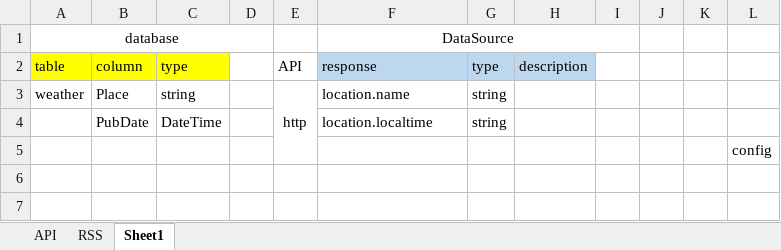
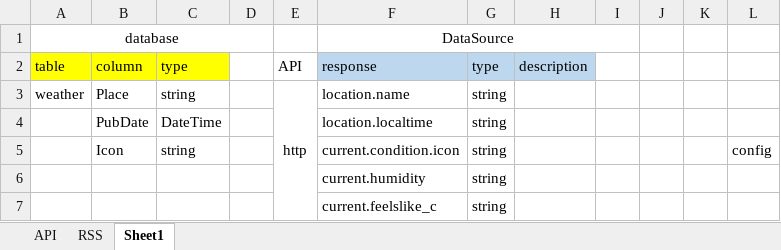
Before and after one commit to LuongXuanNhat/Challenge_BingNewsTest, an Excel workbook: Mapping.xlsx, sheet Sheet1, drawn as a sheet; values as stored, in another font and other column widths than the file's, no borders; removed rows and columns are numbered as before the commit, all else as after; the diff names each change by its address in the sheet, - before the commit and + after, or states it on an @@ line.

Commit message:
#22 | Config json file to convert weather data

```diff
--- a/Mapping.xlsx (sheet Sheet1)
+++ b/Mapping.xlsx (sheet Sheet1)
-row 5:  |  |  |  |  |  |  |  |  |  |  | config
+row 5:  | Icon | string |  |  | current.condition.icon | string |  |  |  |  | config
+row 6:  |  |  |  |  | current.humidity | string
+row 7:  |  |  |  |  | current.feelslike_c | string
```
Also changed, not shown: sheet RSS, sheet API, 5 other files.
